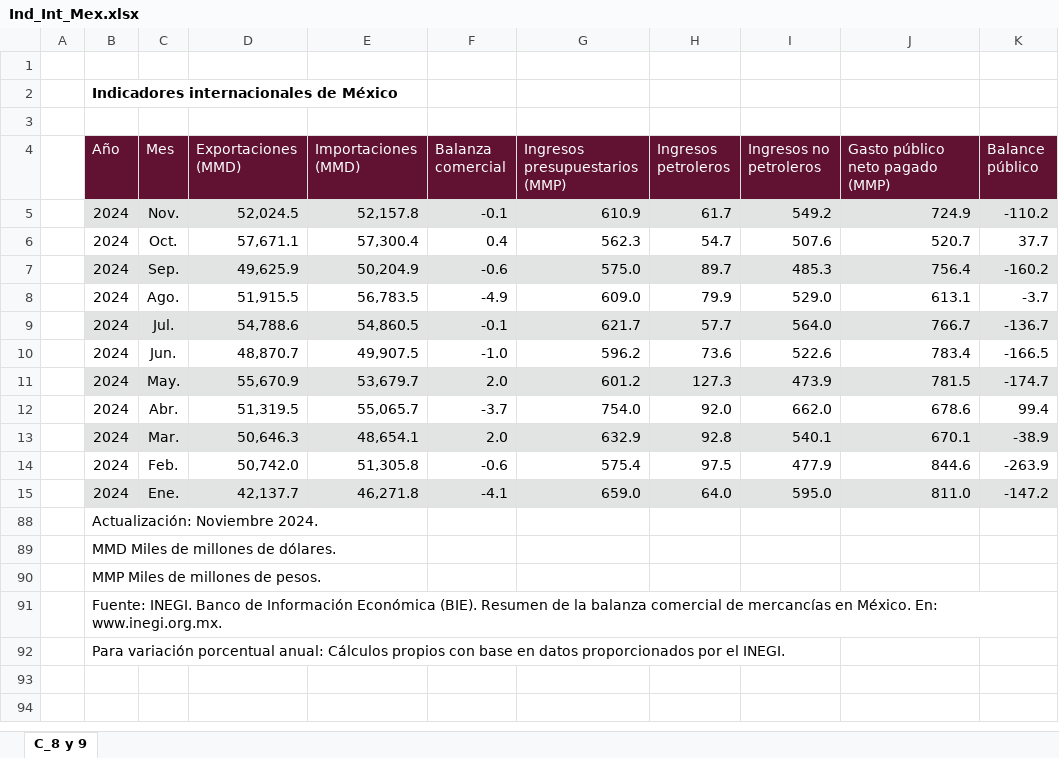
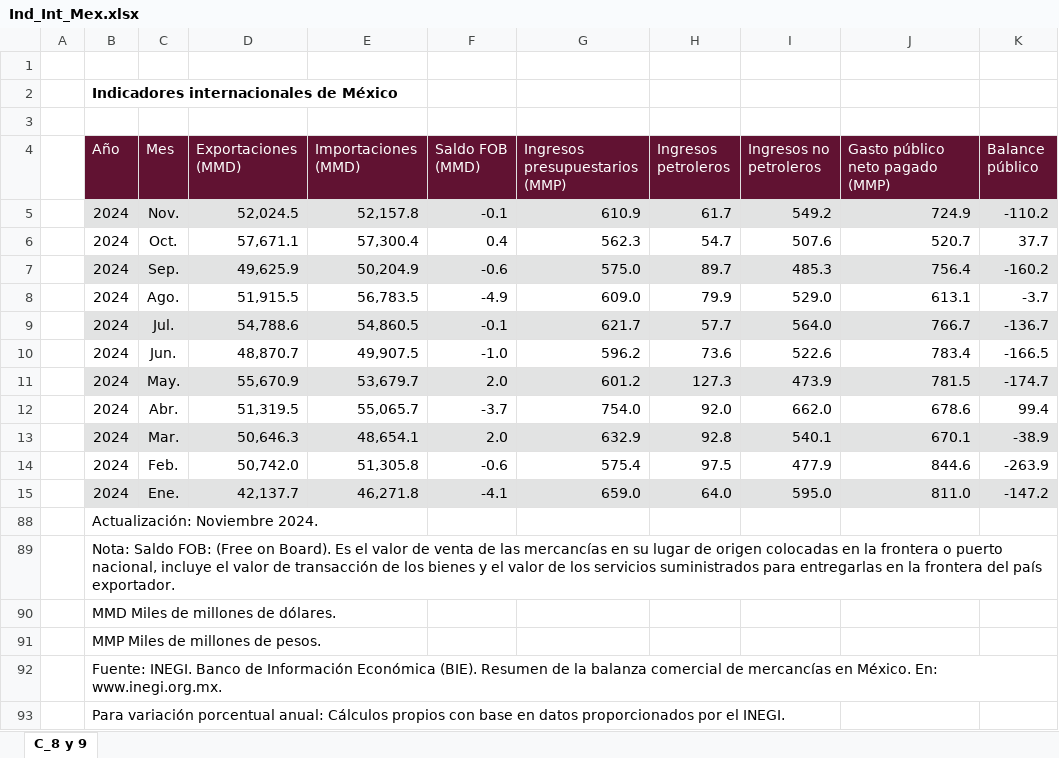
Before and after one commit to NeczarLopez/TI_Estadistica_Mensual_SICT, an Excel workbook: Ind_Int_Mex.xlsx, sheet C_8 y 9, drawn as a sheet; values as stored, in another font and other column widths than the file's, no borders; table styles not drawn; the diff names each change by its address in the sheet, - before the commit and + after, or states it on an @@ line.

Commit message:
Add files via upload

```diff
--- a/Ind_Int_Mex.xlsx (sheet C_8 y 9)
+++ b/Ind_Int_Mex.xlsx (sheet C_8 y 9)
-F4: Balanza comercial
+F4: Saldo FOB (MMD)
+row 89:  | Nota: Saldo FOB: (Free on Board). Es el valor de venta de las mercancías en su lugar de origen colocadas en la frontera o puerto nacional, incluye el valor de transacción de los bienes y el valor de los servicios suministrados para entregarlas en la frontera del país exportador.
```
